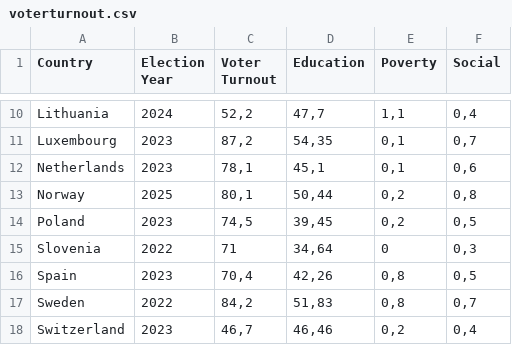
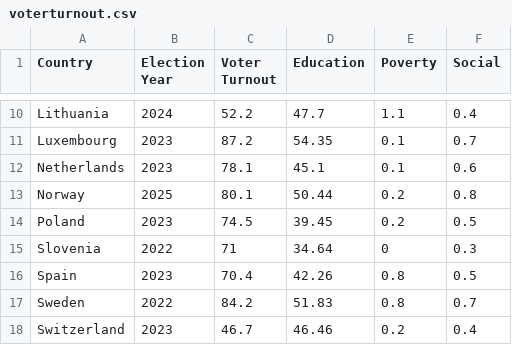
Before and after one commit to etrynkus-del/voterturnout, a CSV file: voterturnout.csv, drawn as a sheet; only a part is shown, gaps mark what is left out; the diff covers the shown part only; the diff names each change by its address in the sheet, - before the commit and + after, or states it on an @@ line.

Commit message:
Update voterturnout.csv

```diff
--- a/voterturnout.csv
+++ b/voterturnout.csv
-C10 (Voter Turnout): 52,2
+C10 (Voter Turnout): 52.2
-D10 (Education): 47,7
+D10 (Education): 47.7
-E10 (Poverty): 1,1
+E10 (Poverty): 1.1
-F10 (Social): 0,4
+F10 (Social): 0.4
-C11 (Voter Turnout): 87,2
+C11 (Voter Turnout): 87.2
-D11 (Education): 54,35
+D11 (Education): 54.35
-E11:E12 (Poverty): 0,1
+E11:E12 (Poverty): 0.1
-F11 (Social): 0,7
+F11 (Social): 0.7
-C12 (Voter Turnout): 78,1
+C12 (Voter Turnout): 78.1
-D12 (Education): 45,1
+D12 (Education): 45.1
-F12 (Social): 0,6
+F12 (Social): 0.6
-C13 (Voter Turnout): 80,1
+C13 (Voter Turnout): 80.1
-D13 (Education): 50,44
+D13 (Education): 50.44
-E13:E14 (Poverty): 0,2
+E13:E14 (Poverty): 0.2
-F13 (Social): 0,8
+F13 (Social): 0.8
-C14 (Voter Turnout): 74,5
+C14 (Voter Turnout): 74.5
-D14 (Education): 39,45
+D14 (Education): 39.45
-F14 (Social): 0,5
+F14 (Social): 0.5
-D15 (Education): 34,64
+D15 (Education): 34.64
-F15 (Social): 0,3
+F15 (Social): 0.3
-C16 (Voter Turnout): 70,4
+C16 (Voter Turnout): 70.4
-D16 (Education): 42,26
+D16 (Education): 42.26
-E16:E17 (Poverty): 0,8
+E16:E17 (Poverty): 0.8
-F16 (Social): 0,5
+F16 (Social): 0.5
-C17 (Voter Turnout): 84,2
+C17 (Voter Turnout): 84.2
-D17 (Education): 51,83
+D17 (Education): 51.83
-F17 (Social): 0,7
+F17 (Social): 0.7
-C18 (Voter Turnout): 46,7
+C18 (Voter Turnout): 46.7
-D18 (Education): 46,46
+D18 (Education): 46.46
-E18 (Poverty): 0,2
+E18 (Poverty): 0.2
-F18 (Social): 0,4
+F18 (Social): 0.4
```
Also changed, not shown: 32 edited cells elsewhere in this file.
